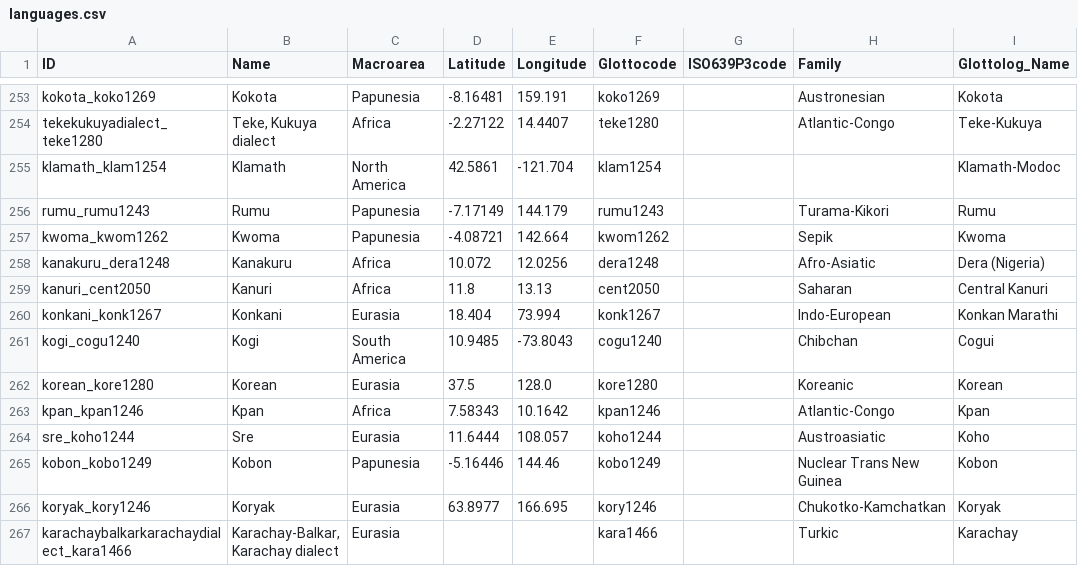
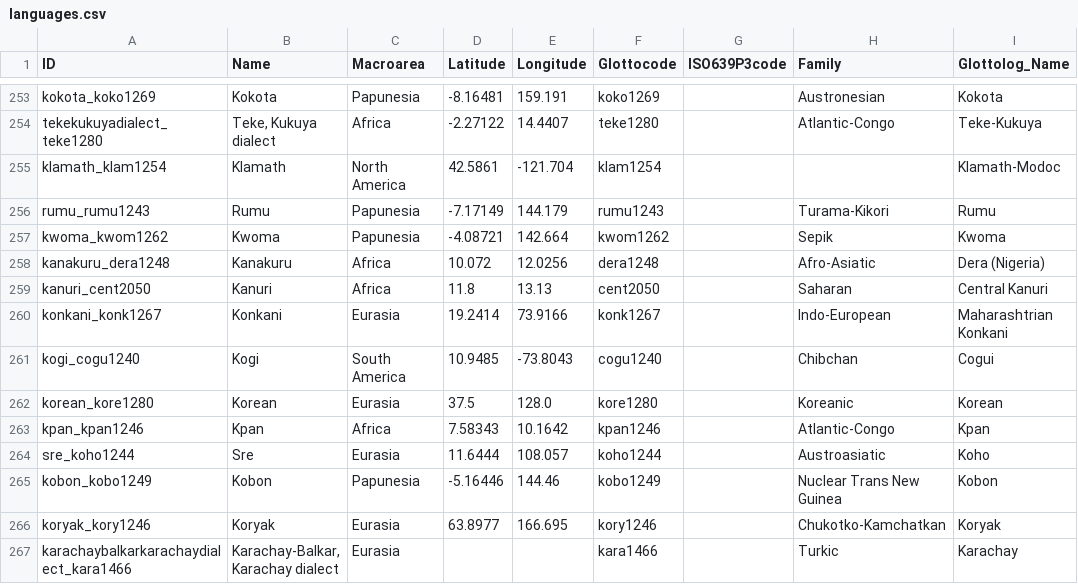
Before and after one commit to cldf-datasets/lapsyd, a CSV file: cldf/languages.csv, drawn as a sheet; only a part is shown, gaps mark what is left out.

```diff
--- a/cldf/languages.csv
+++ b/cldf/languages.csv
@@ -259,3 +259,3 @@ kanakuru_dera1248,Kanakuru,Africa,10.072,12.0256,dera1248,,Afro-Asiatic,Dera (Ni
 kanuri_cent2050,Kanuri,Africa,11.8,13.13,cent2050,,Saharan,Central Kanuri
-konkani_konk1267,Konkani,Eurasia,18.404,73.994,konk1267,,Indo-European,Konkan Marathi
+konkani_konk1267,Konkani,Eurasia,19.2414,73.9166,konk1267,,Indo-European,Maharashtrian Konkani
 kogi_cogu1240,Kogi,South America,10.9485,-73.8043,cogu1240,,Chibchan,Cogui
```
Also changed, not shown: cldf/features.csv, 2 other files.
